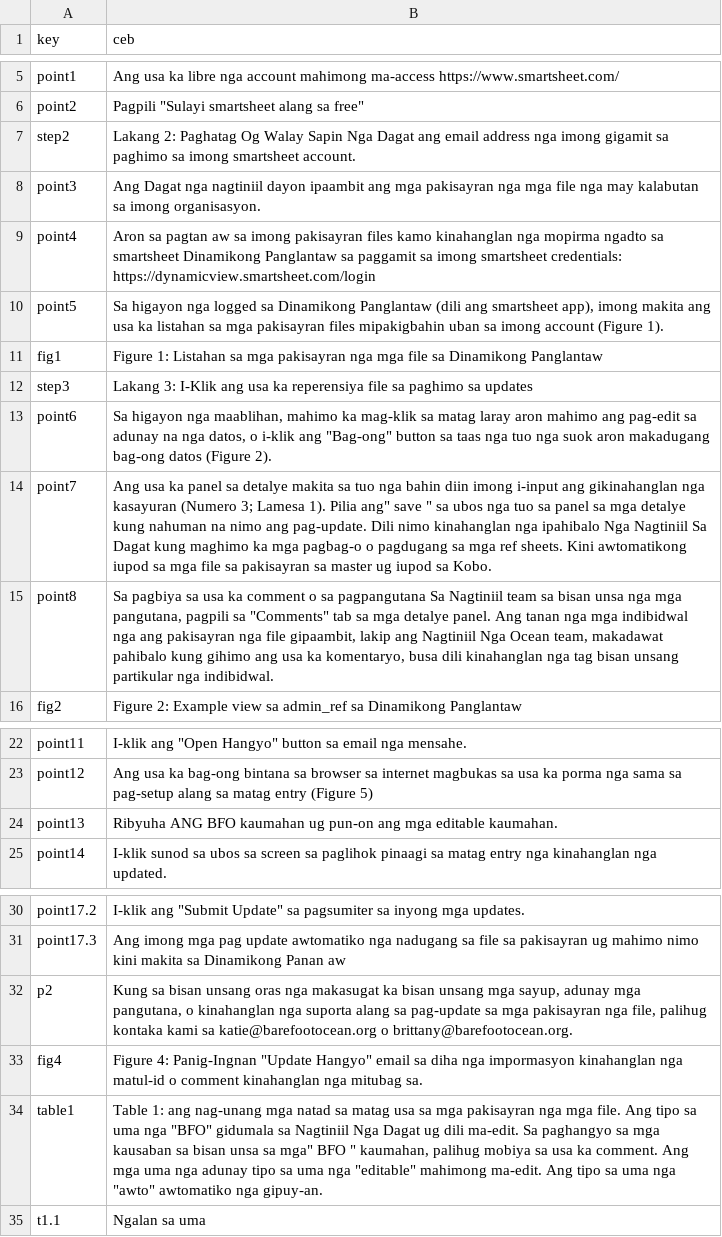
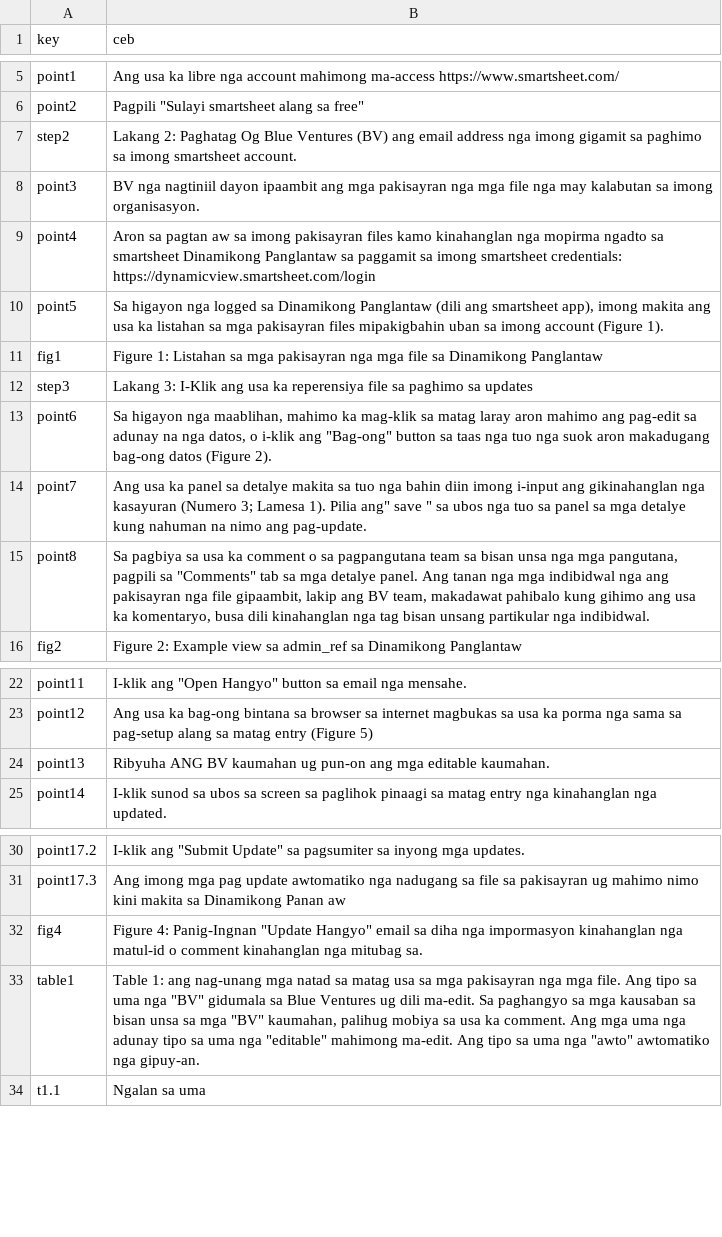
Before and after one commit to Barefoot-Ocean/Partner-Manual, a CSV file: pages/reference_files/data/translation_ceb.csv, drawn as a sheet; only a part is shown, gaps mark what is left out.

Commit message:
update reference files

```diff
--- a/pages/reference_files/data/translation_ceb.csv
+++ b/pages/reference_files/data/translation_ceb.csv
@@ -6,4 +6,4 @@ point1,Ang usa ka libre nga account mahimong ma-access https://www.smartsheet.co
 point2,"Pagpili ""Sulayi smartsheet alang sa free"""
-step2,Lakang 2: Paghatag Og Walay Sapin Nga Dagat ang email address nga imong gigamit sa paghimo sa imong smartsheet account.
-point3,Ang Dagat nga nagtiniil dayon ipaambit ang mga pakisayran nga mga file nga may kalabutan sa imong organisasyon.
+step2,Lakang 2: Paghatag Og Blue Ventures (BV) ang email address nga imong gigamit sa paghimo sa imong smartsheet account.
+point3,BV nga nagtiniil dayon ipaambit ang mga pakisayran nga mga file nga may kalabutan sa imong organisasyon.
 point4,Aron sa pagtan aw sa imong pakisayran files kamo kinahanglan nga mopirma ngadto sa smartsheet Dinamikong Panglantaw sa paggamit sa imong smartsheet credentials: https://dynamicview.smartsheet.com/login
@@ -13,4 +13,4 @@ step3,Lakang 3: I-Klik ang usa ka reperensiya file sa paghimo sa updates
 point6,"Sa higayon nga maablihan, mahimo ka mag-klik sa matag laray aron mahimo ang pag-edit sa adunay na nga datos, o i-klik ang ""Bag-ong"" button sa taas nga tuo nga suok aron makadugang bag-ong datos (Figure 2)."
-point7,"Ang usa ka panel sa detalye makita sa tuo nga bahin diin imong i-input ang gikinahanglan nga kasayuran (Numero 3; Lamesa 1). Pilia ang"" save "" sa ubos nga tuo sa panel sa mga detalye kung nahuman na nimo ang pag-update. Dili nimo kinahanglan nga ipahibalo Nga Nagtiniil Sa Dagat kung maghimo ka mga pagbag-o o pagdugang sa mga ref sheets. Kini awtomatikong iupod sa mga file sa pakisayran sa master ug iupod sa Kobo."
-point8,"Sa pagbiya sa usa ka comment o sa pagpangutana Sa Nagtiniil team sa bisan unsa nga mga pangutana, pagpili sa ""Comments"" tab sa mga detalye panel. Ang tanan nga mga indibidwal nga ang pakisayran nga file gipaambit, lakip ang Nagtiniil Nga Ocean team, makadawat pahibalo kung gihimo ang usa ka komentaryo, busa dili kinahanglan nga tag bisan unsang partikular nga indibidwal."
+point7,"Ang usa ka panel sa detalye makita sa tuo nga bahin diin imong i-input ang gikinahanglan nga kasayuran (Numero 3; Lamesa 1). Pilia ang"" save "" sa ubos nga tuo sa panel sa mga detalye kung nahuman na nimo ang pag-update."
+point8,"Sa pagbiya sa usa ka comment o sa pagpangutana team sa bisan unsa nga mga pangutana, pagpili sa ""Comments"" tab sa mga detalye panel. Ang tanan nga mga indibidwal nga ang pakisayran nga file gipaambit, lakip ang BV team, makadawat pahibalo kung gihimo ang usa ka komentaryo, busa dili kinahanglan nga tag bisan unsang partikular nga indibidwal."
 fig2,Figure 2: Example view sa admin_ref sa Dinamikong Panglantaw
@@ -23,3 +23,3 @@ point11,"I-klik ang ""Open Hangyo"" button sa email nga mensahe."
 point12,Ang usa ka bag-ong bintana sa browser sa internet magbukas sa usa ka porma nga sama sa pag-setup alang sa matag entry (Figure 5)
-point13,Ribyuha ANG BFO kaumahan ug pun-on ang mga editable kaumahan.
+point13,Ribyuha ANG BV kaumahan ug pun-on ang mga editable kaumahan.
 point14,I-klik sunod sa ubos sa screen sa paglihok pinaagi sa matag entry nga kinahanglan nga updated.
@@ -31,5 +31,4 @@ point17.2,"I-klik ang ""Submit Update"" sa pagsumiter sa inyong mga updates."
 point17.3,Ang imong mga pag update awtomatiko nga nadugang sa file sa pakisayran ug mahimo nimo kini makita sa Dinamikong Panan aw
-p2,"Kung sa bisan unsang oras nga makasugat ka bisan unsang mga sayup, adunay mga pangutana, o kinahanglan nga suporta alang sa pag-update sa mga pakisayran nga file, palihug kontaka kami sa katie@barefootocean.org o brittany@barefootocean.org."
 fig4,"Figure 4: Panig-Ingnan ""Update Hangyo"" email sa diha nga impormasyon kinahanglan nga matul-id o comment kinahanglan nga mitubag sa."
-table1,"Table 1: ang nag-unang mga natad sa matag usa sa mga pakisayran nga mga file. Ang tipo sa uma nga ""BFO"" gidumala sa Nagtiniil Nga Dagat ug dili ma-edit. Sa paghangyo sa mga kausaban sa bisan unsa sa mga"" BFO "" kaumahan, palihug mobiya sa usa ka comment. Ang mga uma nga adunay tipo sa uma nga ""editable"" mahimong ma-edit. Ang tipo sa uma nga ""awto"" awtomatiko nga gipuy-an."
+table1,"Table 1: ang nag-unang mga natad sa matag usa sa mga pakisayran nga mga file. Ang tipo sa uma nga ""BV"" gidumala sa Blue Ventures ug dili ma-edit. Sa paghangyo sa mga kausaban sa bisan unsa sa mga ""BV"" kaumahan, palihug mobiya sa usa ka comment. Ang mga uma nga adunay tipo sa uma nga ""editable"" mahimong ma-edit. Ang tipo sa uma nga ""awto"" awtomatiko nga gipuy-an."
 t1.1,Ngalan sa uma
```
Also changed, not shown: pages/reference_files/data/translation_fil.csv, pages/reference_files/data/translation_fr.csv, 23 other files.
